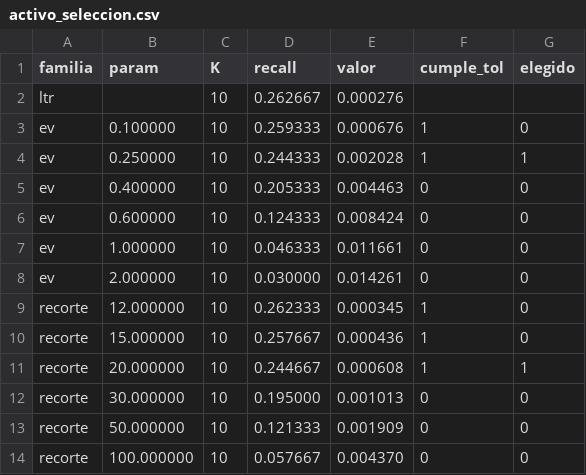
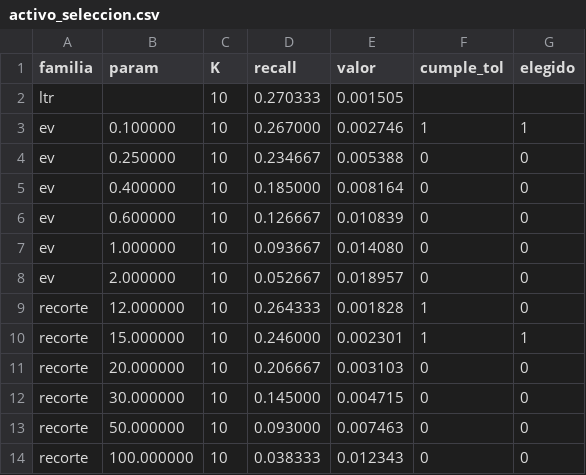
Before and after one commit to aapg08/Proyecto-RecSys, a CSV file: tablas/activo_seleccion.csv, drawn as a sheet; only a part is shown; the diff covers the shown part only.

```diff
--- a/tablas/activo_seleccion.csv
+++ b/tablas/activo_seleccion.csv
@@ -1,14 +1,14 @@
 familia,param,K,recall,valor,cumple_tol,elegido
-ltr,,10,0.262667,0.000276,,
-ev,0.100000,10,0.259333,0.000676,1,0
-ev,0.250000,10,0.244333,0.002028,1,1
-ev,0.400000,10,0.205333,0.004463,0,0
-ev,0.600000,10,0.124333,0.008424,0,0
-ev,1.000000,10,0.046333,0.011661,0,0
-ev,2.000000,10,0.030000,0.014261,0,0
-recorte,12.000000,10,0.262333,0.000345,1,0
-recorte,15.000000,10,0.257667,0.000436,1,0
-recorte,20.000000,10,0.244667,0.000608,1,1
-recorte,30.000000,10,0.195000,0.001013,0,0
-recorte,50.000000,10,0.121333,0.001909,0,0
-recorte,100.000000,10,0.057667,0.004370,0,0
+ltr,,10,0.270333,0.001505,,
+ev,0.100000,10,0.267000,0.002746,1,1
+ev,0.250000,10,0.234667,0.005388,0,0
+ev,0.400000,10,0.185000,0.008164,0,0
+ev,0.600000,10,0.126667,0.010839,0,0
+ev,1.000000,10,0.093667,0.014080,0,0
+ev,2.000000,10,0.052667,0.018957,0,0
+recorte,12.000000,10,0.264333,0.001828,1,0
+recorte,15.000000,10,0.246000,0.002301,1,1
+recorte,20.000000,10,0.206667,0.003103,0,0
+recorte,30.000000,10,0.145000,0.004715,0,0
+recorte,50.000000,10,0.093000,0.007463,0,0
+recorte,100.000000,10,0.038333,0.012343,0,0
```
Also changed, not shown: 14 edited cells elsewhere in this file, tablas/ltr_importancia.csv, tablas/midterm_lambda.csv, 31 other files.
